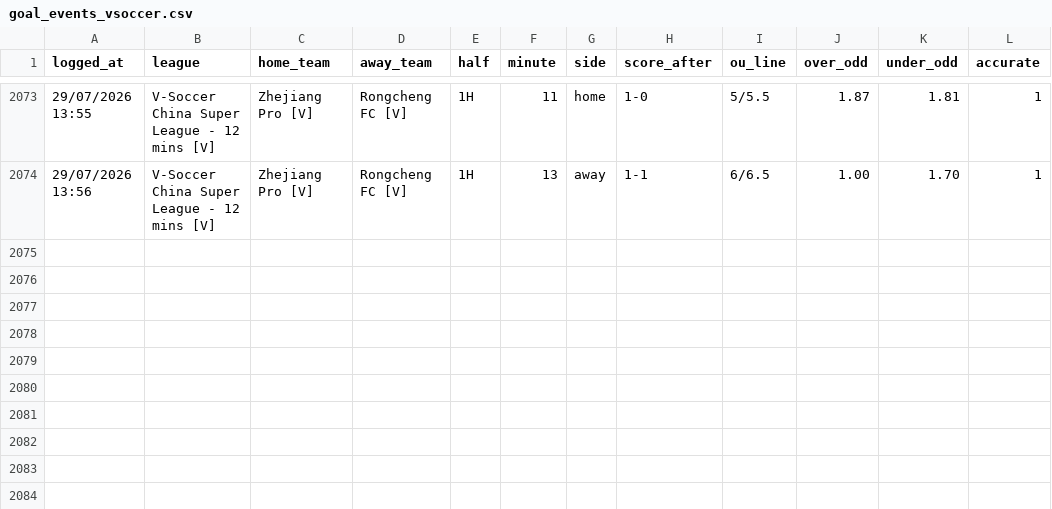
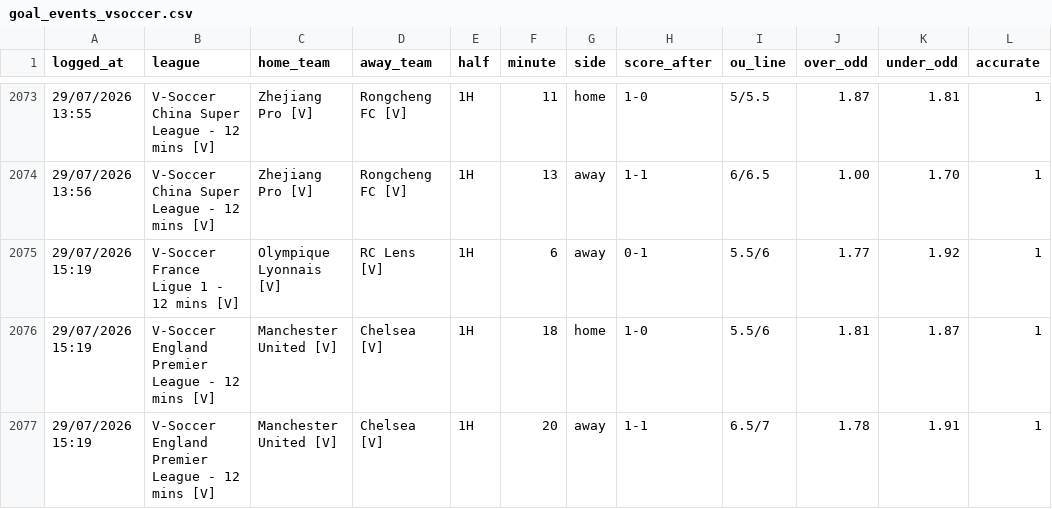
Before and after one commit to aditiawjy/lebihsabar, a CSV file: goal_events_vsoccer.csv, drawn as a sheet; only a part is shown, gaps mark what is left out; the diff names each change by its address in the sheet, - before the commit and + after, or states it on an @@ line.

```diff
--- a/goal_events_vsoccer.csv
+++ b/goal_events_vsoccer.csv
+row 2075: 29/07/2026 15:19 | V-Soccer France Ligue 1 - 12 mins [V] | Olympique Lyonnais [V] | RC Lens [V] | 1H | 6 | away | 0-1 | 5.5/6 | 1.77 | 1.92 | 1
+row 2076: 29/07/2026 15:19 | V-Soccer England Premier League - 12 mins [V] | Manchester United [V] | Chelsea [V] | 1H | 18 | home | 1-0 | 5.5/6 | 1.81 | 1.87 | 1
+row 2077: 29/07/2026 15:19 | V-Soccer England Premier League - 12 mins [V] | Manchester United [V] | Chelsea [V] | 1H | 20 | away | 1-1 | 6.5/7 | 1.78 | 1.91 | 1
```
Also changed, not shown: goal_log_vsoccer.csv, 3 other files.
